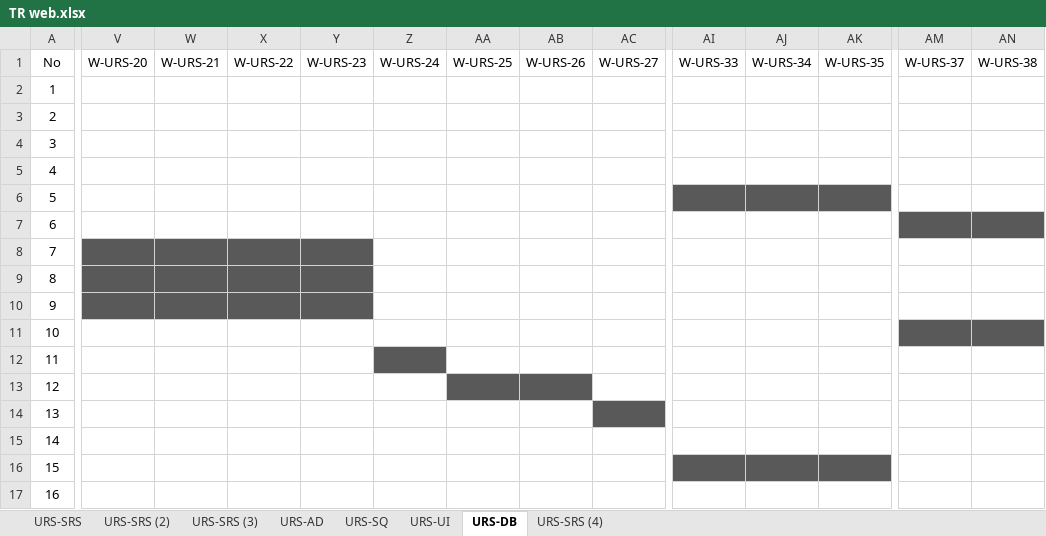
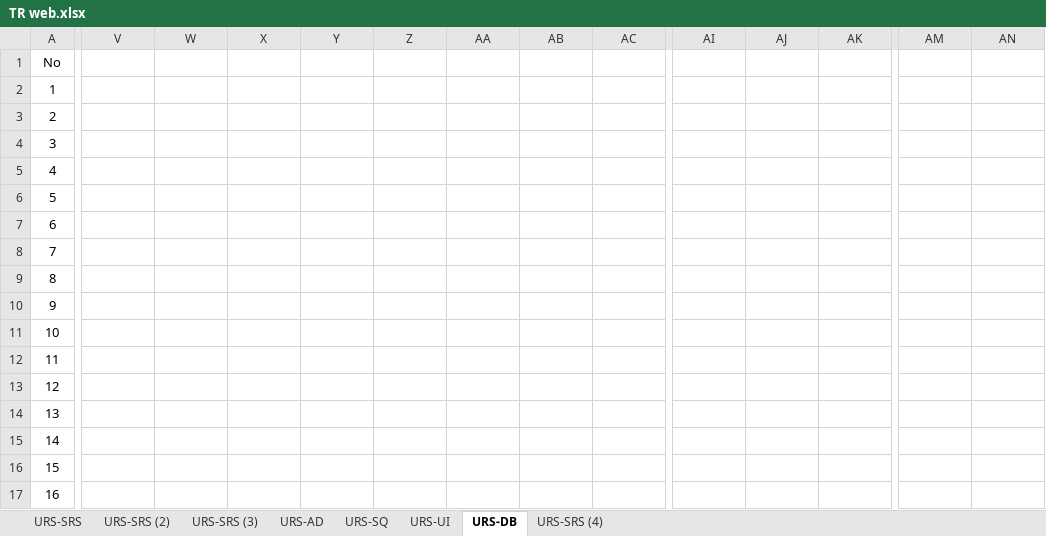
Before and after one commit to asciidaitoon/HanDIYcraft, an Excel workbook: Traceability Record/WEB/TR web.xlsx, sheet URS-DB, drawn as a sheet; only a part is shown, gaps mark what is left out; values as stored, in another font and other column widths than the file's, no borders; the diff covers the shown part only; the diff names each change by its address in the sheet, - before the commit and + after, or states it on an @@ line.

```diff
--- a/Traceability Record/WEB/TR web.xlsx (sheet URS-DB)
+++ b/Traceability Record/WEB/TR web.xlsx (sheet URS-DB)
-V1: W-URS-20
+V1: (empty)
-W1: W-URS-21
+W1: (empty)
-X1: W-URS-22
+X1: (empty)
-Y1: W-URS-23
+Y1: (empty)
-Z1: W-URS-24
+Z1: (empty)
-AA1: W-URS-25
+AA1: (empty)
-AB1: W-URS-26
+AB1: (empty)
-AC1: W-URS-27
+AC1: (empty)
-AI1: W-URS-33
+AI1: (empty)
-AJ1: W-URS-34
+AJ1: (empty)
-AK1: W-URS-35
+AK1: (empty)
-AM1: W-URS-37
+AM1: (empty)
-AN1: W-URS-38
+AN1: (empty)
-AI6:AK6 fill: #595959
+AI6:AK6 fill: none
-AM7:AN7 fill: #595959
+AM7:AN7 fill: none
-V8:Y10 fill: #595959
+V8:Y10 fill: none
-AM11:AN11 fill: #595959
+AM11:AN11 fill: none
-Z12 fill: #595959
+Z12 fill: none
-AA13:AB13 fill: #595959
+AA13:AB13 fill: none
-AC14 fill: #595959
+AC14 fill: none
-AI16:AK16 fill: #595959
+AI16:AK16 fill: none
```
Also changed, not shown: 6 edited cells and cell formats elsewhere in this sheet, sheet URS-SRS (2), sheet URS-AD, sheet URS-SQ, sheet URS-UI, sheet URS-SRS, Traceability Record/MOBILE/(M) test TR.xlsx, Traceability Record/MOBILE/TR mob .xlsx, 29 other files.
